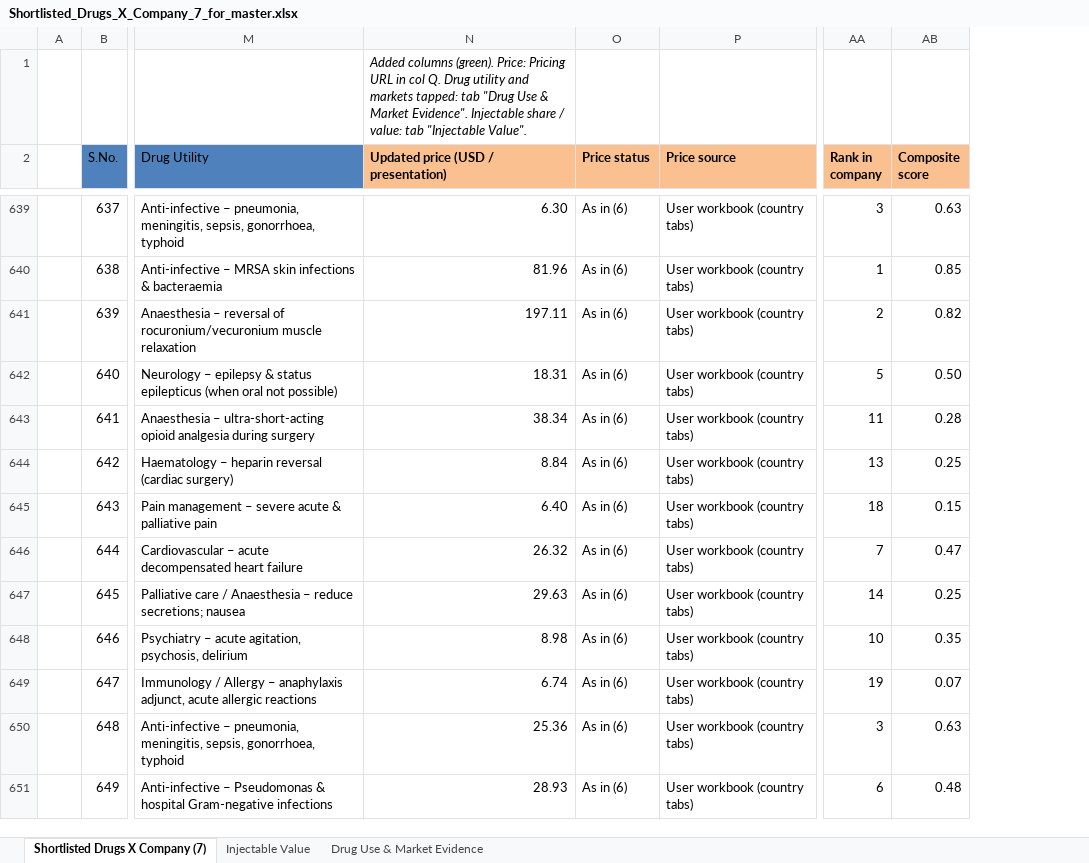
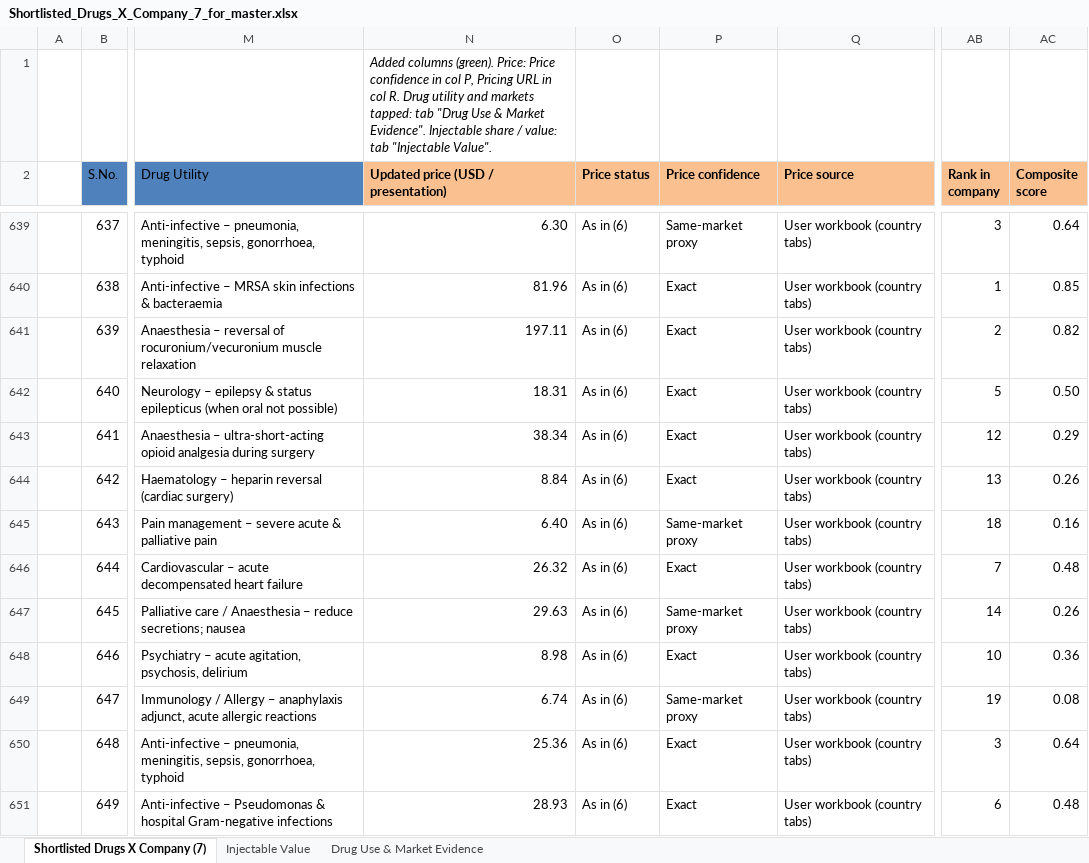
Before and after one commit to itsmechaitanyasharma-jpg/Consulting, an Excel workbook: research/Shortlisted_Drugs_X_Company_7_for_master.xlsx, sheet Shortlisted Drugs X Company (7), drawn as a sheet; only a part is shown, gaps mark what is left out; values as stored, in another font and other column widths than the file's, no borders; charts and pictures not drawn; addresses are those after the commit; the diff covers the shown part only; the diff names each change by its address in the sheet, - before the commit and + after, or states it on an @@ line.

```diff
--- a/research/Shortlisted_Drugs_X_Company_7_for_master.xlsx (sheet Shortlisted Drugs X Company (7))
+++ b/research/Shortlisted_Drugs_X_Company_7_for_master.xlsx (sheet Shortlisted Drugs X Company (7))
+column P (Price confidence), rows 639-651: Same-market proxy | Exact | Exact | Exact | Exact | Exact | Same-market proxy | Exact | Same-market proxy | Exact | Same-market proxy | Exact | Exact
-N1: …(green). Price: Pricing URL in col Q. Drug utility…
+N1: …(green). Price: Price confidence in col P, Pricing URL in col R. Drug utility…
-AC639 (Composite score): 0.63
+AC639 (Composite score): 0.64
-AB643 (Rank in company): 11
+AB643 (Rank in company): 12
-AC643 (Composite score): 0.28
+AC643 (Composite score): 0.29
-AC644 (Composite score): 0.25
+AC644 (Composite score): 0.26
-AC645 (Composite score): 0.15
+AC645 (Composite score): 0.16
-AC646 (Composite score): 0.47
+AC646 (Composite score): 0.48
-AC647 (Composite score): 0.25
+AC647 (Composite score): 0.26
-AC648 (Composite score): 0.35
+AC648 (Composite score): 0.36
-AC649 (Composite score): 0.07
+AC649 (Composite score): 0.08
-AC650 (Composite score): 0.63
+AC650 (Composite score): 0.64
```
Also changed, not shown: 304 edited cells elsewhere in this sheet, research/SurTrac_Drug_Company_Scoring.xlsx.
